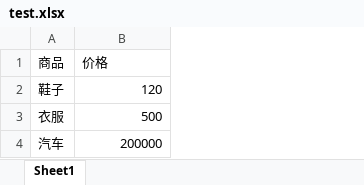
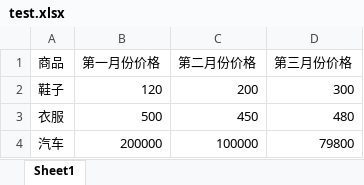
Before and after one commit to AntonyCheng/ai-bi, an Excel workbook: src/main/resources/test.xlsx, sheet Sheet1, drawn as a sheet; values as stored, in another font and other column widths than the file's, no borders; the diff names each change by its address in the sheet, - before the commit and + after, or states it on an @@ line.

```diff
--- a/src/main/resources/test.xlsx (sheet Sheet1)
+++ b/src/main/resources/test.xlsx (sheet Sheet1)
+column C (第二月份价格), rows 2-4: 200 | 450 | 100000
+column D (第三月份价格), rows 2-4: 300 | 480 | 79800
-B1: 价格
+B1: 第一月份价格
```
Also changed, not shown: 30 other files.
